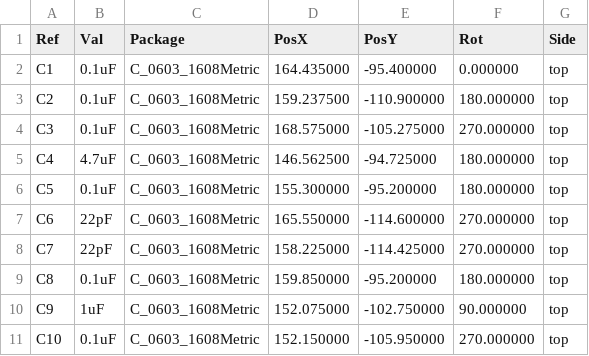
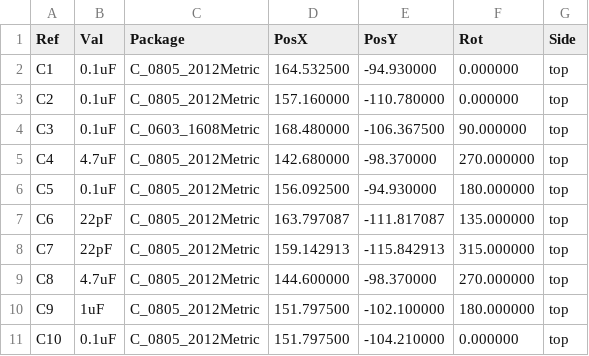
Before and after one commit to JeremyJStarcher/atmel-programmer-kicad, a CSV file: smd/multi-avr/gerbers/multi-avr-all-pos.csv, drawn as a sheet; only a part is shown; the diff covers the shown part only.

```diff
--- a/smd/multi-avr/gerbers/multi-avr-all-pos.csv
+++ b/smd/multi-avr/gerbers/multi-avr-all-pos.csv
@@ -1,11 +1,11 @@
 Ref,Val,Package,PosX,PosY,Rot,Side
-"C1","0.1uF","C_0603_1608Metric",164.435000,-95.400000,0.000000,top
-"C2","0.1uF","C_0603_1608Metric",159.237500,-110.900000,180.000000,top
-"C3","0.1uF","C_0603_1608Metric",168.575000,-105.275000,270.000000,top
-"C4","4.7uF","C_0603_1608Metric",146.562500,-94.725000,180.000000,top
-"C5","0.1uF","C_0603_1608Metric",155.300000,-95.200000,180.000000,top
-"C6","22pF","C_0603_1608Metric",165.550000,-114.600000,270.000000,top
-"C7","22pF","C_0603_1608Metric",158.225000,-114.425000,270.000000,top
-"C8","0.1uF","C_0603_1608Metric",159.850000,-95.200000,180.000000,top
-"C9","1uF","C_0603_1608Metric",152.075000,-102.750000,90.000000,top
-"C10","0.1uF","C_0603_1608Metric",152.150000,-105.950000,270.000000,top
+"C1","0.1uF","C_0805_2012Metric",164.532500,-94.930000,0.000000,top
+"C2","0.1uF","C_0805_2012Metric",157.160000,-110.780000,0.000000,top
+"C3","0.1uF","C_0603_1608Metric",168.480000,-106.367500,90.000000,top
+"C4","4.7uF","C_0805_2012Metric",142.680000,-98.370000,270.000000,top
+"C5","0.1uF","C_0805_2012Metric",156.092500,-94.930000,180.000000,top
+"C6","22pF","C_0805_2012Metric",163.797087,-111.817087,135.000000,top
+"C7","22pF","C_0805_2012Metric",159.142913,-115.842913,315.000000,top
+"C8","4.7uF","C_0805_2012Metric",144.600000,-98.370000,270.000000,top
+"C9","1uF","C_0805_2012Metric",151.797500,-102.100000,180.000000,top
+"C10","0.1uF","C_0805_2012Metric",151.797500,-104.210000,0.000000,top
```
Also changed, not shown: 5 added rows, 1 removed row and 54 edited cells elsewhere in this file, smd/multi-avr/multi-avr_bom_jlc.csv, smd/multi-avr/multi-avr_cpl_jlc.csv, 47 other files.
